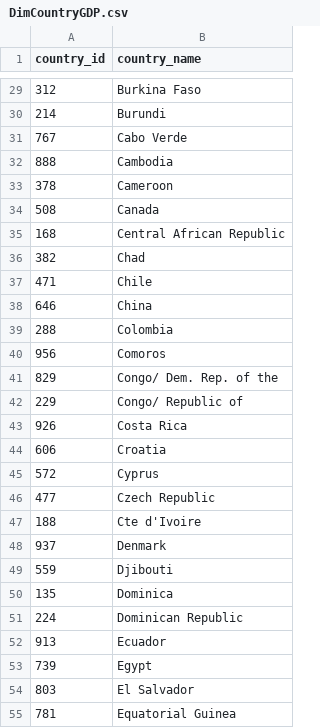
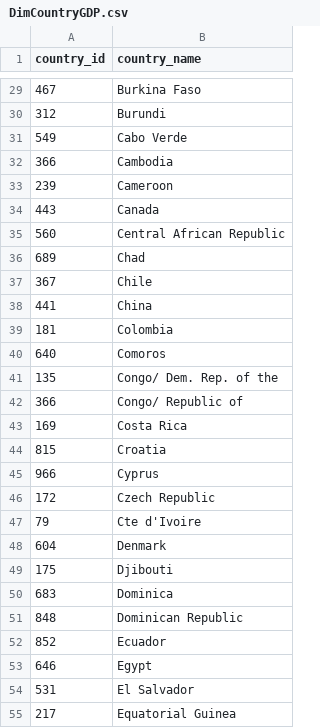
Before and after one commit to 20Artee/practice, a CSV file: content/Dim/DimCountryGDP.csv, drawn as a sheet; only a part is shown, gaps mark what is left out; the diff covers the shown part only.

```diff
--- a/content/Dim/DimCountryGDP.csv
+++ b/content/Dim/DimCountryGDP.csv
@@ -29,27 +29,27 @@ country_id,country_name
-312,Burkina Faso
-214,Burundi
-767,Cabo Verde
-888,Cambodia
-378,Cameroon
-508,Canada
-168,Central African Republic
-382,Chad
-471,Chile
-646,China
-288,Colombia
-956,Comoros
-829,Congo/ Dem. Rep. of the
-229,Congo/ Republic of
-926,Costa Rica
-606,Croatia
-572,Cyprus
-477,Czech Republic
-188,Cte d'Ivoire
-937,Denmark
-559,Djibouti
-135,Dominica
-224,Dominican Republic
-913,Ecuador
-739,Egypt
-803,El Salvador
-781,Equatorial Guinea
+467,Burkina Faso
+312,Burundi
+549,Cabo Verde
+366,Cambodia
+239,Cameroon
+443,Canada
+560,Central African Republic
+689,Chad
+367,Chile
+441,China
+181,Colombia
+640,Comoros
+135,Congo/ Dem. Rep. of the
+366,Congo/ Republic of
+169,Costa Rica
+815,Croatia
+966,Cyprus
+172,Czech Republic
+79,Cte d'Ivoire
+604,Denmark
+175,Djibouti
+683,Dominica
+848,Dominican Republic
+852,Ecuador
+646,Egypt
+531,El Salvador
+217,Equatorial Guinea
```
Also changed, not shown: 169 edited cells elsewhere in this file, content/Dim/DimIndicatorGDP.csv, content/Fact/FactNormalizedGDP.csv, 9 other files.
